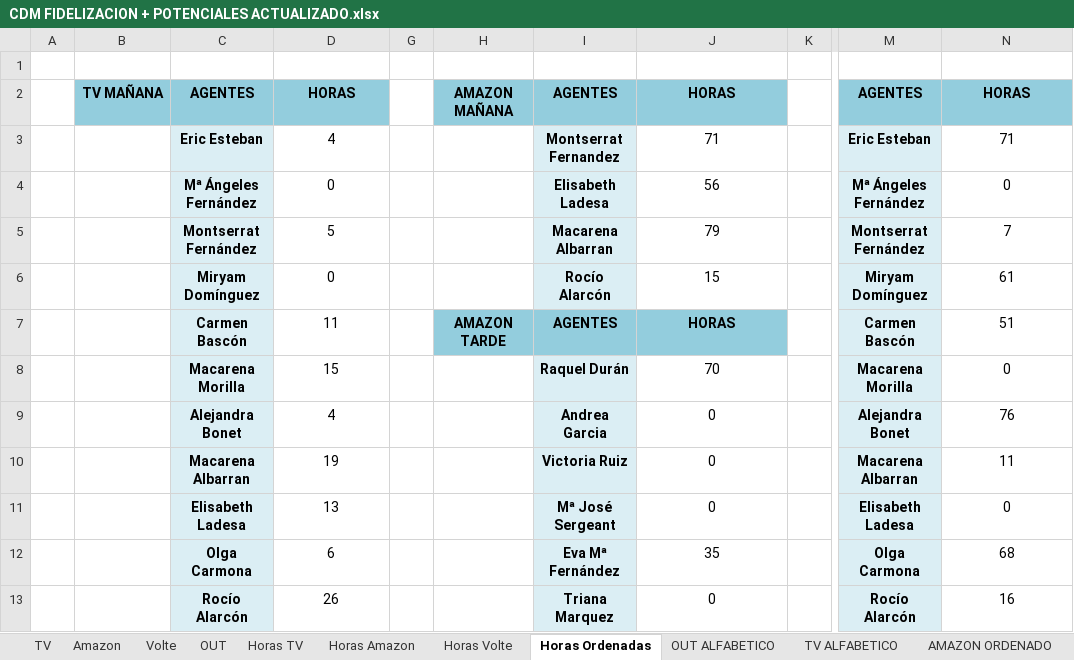
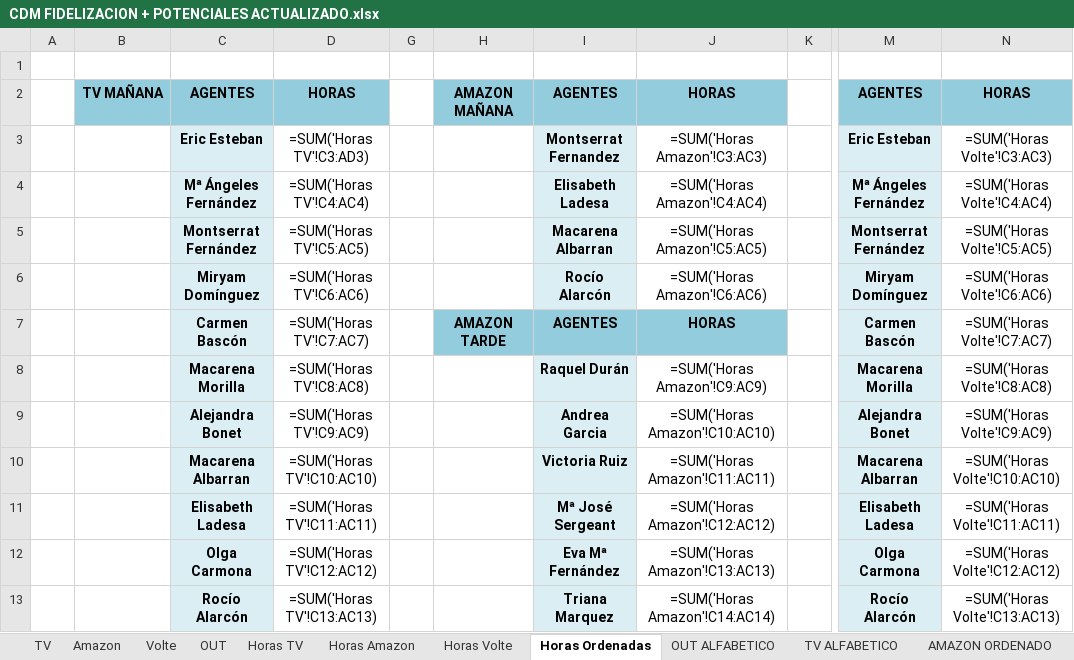
Before and after one commit to cefeidas/Finetwork-Automation, an Excel workbook: outbound/CDM FIDELIZACION + POTENCIALES ACTUALIZADO.xlsx, sheet Horas Ordenadas, drawn as a sheet; only a part is shown, gaps mark what is left out; values as stored, in another font and other column widths than the file's, no borders; formulas without a stored value are shown as written; the diff covers the shown part only; the diff names each change by its address in the sheet, - before the commit and + after, or states it on an @@ line.

```diff
--- a/outbound/CDM FIDELIZACION + POTENCIALES ACTUALIZADO.xlsx (sheet Horas Ordenadas)
+++ b/outbound/CDM FIDELIZACION + POTENCIALES ACTUALIZADO.xlsx (sheet Horas Ordenadas)
-D3: 4
+D3: =SUM('Horas TV'!C3:AD3)
-J3: 71
+J3: =SUM('Horas Amazon'!C3:AC3)
-N3: 71
+N3: =SUM('Horas Volte'!C3:AC3)
-D4: 0
+D4: =SUM('Horas TV'!C4:AC4)
-J4: 56
+J4: =SUM('Horas Amazon'!C4:AC4)
-N4: 0
+N4: =SUM('Horas Volte'!C4:AC4)
-D5: 5
+D5: =SUM('Horas TV'!C5:AC5)
-J5: 79
+J5: =SUM('Horas Amazon'!C5:AC5)
-N5: 7
+N5: =SUM('Horas Volte'!C5:AC5)
-D6: 0
+D6: =SUM('Horas TV'!C6:AC6)
-J6: 15
+J6: =SUM('Horas Amazon'!C6:AC6)
-N6: 61
+N6: =SUM('Horas Volte'!C6:AC6)
-D7: 11
+D7: =SUM('Horas TV'!C7:AC7)
-N7: 51
+N7: =SUM('Horas Volte'!C7:AC7)
-D8: 15
+D8: =SUM('Horas TV'!C8:AC8)
-J8: 70
+J8: =SUM('Horas Amazon'!C9:AC9)
-N8: 0
+N8: =SUM('Horas Volte'!C8:AC8)
-D9: 4
+D9: =SUM('Horas TV'!C9:AC9)
-J9: 0
+J9: =SUM('Horas Amazon'!C10:AC10)
-N9: 76
+N9: =SUM('Horas Volte'!C9:AC9)
-D10: 19
+D10: =SUM('Horas TV'!C10:AC10)
-J10: 0
+J10: =SUM('Horas Amazon'!C11:AC11)
-N10: 11
+N10: =SUM('Horas Volte'!C10:AC10)
-D11: 13
+D11: =SUM('Horas TV'!C11:AC11)
-J11: 0
+J11: =SUM('Horas Amazon'!C12:AC12)
-N11: 0
+N11: =SUM('Horas Volte'!C11:AC11)
-D12: 6
+D12: =SUM('Horas TV'!C12:AC12)
-J12: 35
+J12: =SUM('Horas Amazon'!C13:AC13)
-N12: 68
+N12: =SUM('Horas Volte'!C12:AC12)
-D13: 26
+D13: =SUM('Horas TV'!C13:AC13)
-J13: 0
+J13: =SUM('Horas Amazon'!C14:AC14)
-N13: 16
+N13: =SUM('Horas Volte'!C13:AC13)
```
Also changed, not shown: 37 edited cells elsewhere in this sheet, sheet TV, sheet Volte, sheet OUT, sheet Amazon, sheet OUT ALFABETICO, sheet VOLTE ORDENADO, 5 more sheets, formulas that keep their value, hidden cells, inbound/OBJETIVO_CALL_INB_AGOSTO_24.xlsx, 10 other files.
